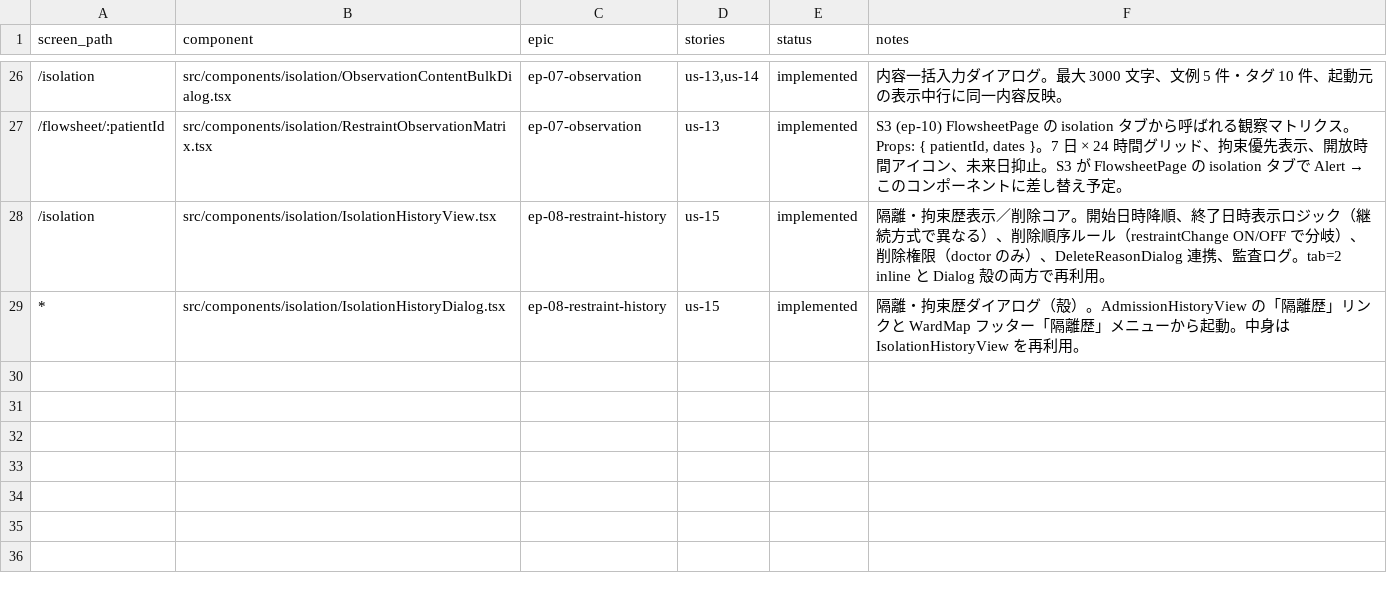
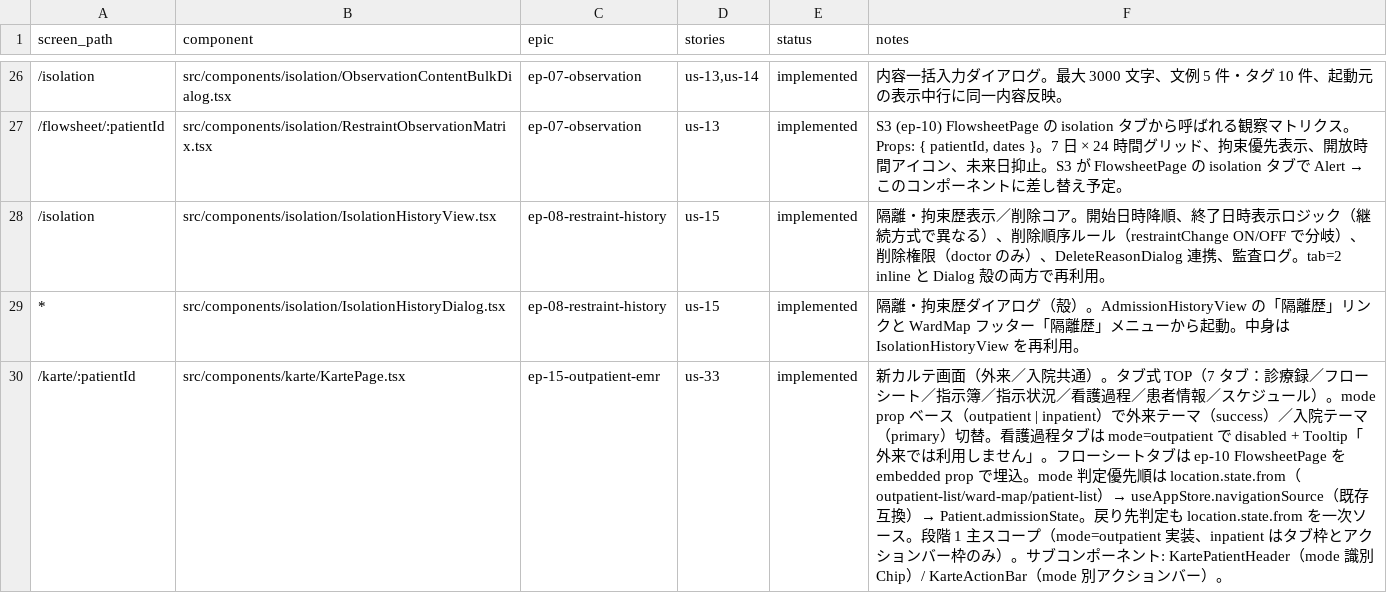
Before and after one commit to rakusendo-medical/RakuEMR, a TSV file: docs/screen-mapping.tsv, drawn as a sheet; only a part is shown, gaps mark what is left out; the diff names each change by its address in the sheet, - before the commit and + after, or states it on an @@ line.

```diff
--- a/docs/screen-mapping.tsv
+++ b/docs/screen-mapping.tsv
+row 30: /karte/:patientId | src/components/karte/KartePage.tsx | ep-15-outpatient-emr | us-33 | implemented | 新カルテ画面（外来／入院共通）。タブ式 TOP（7 タブ：診療録／フローシート／指示簿／指示状況／看護過程／患者情報／スケジュール）。mode prop ベース（outpatient | inpatient）で外来テーマ（success）／入院テーマ（primary）切替。看護過程タブは mode=outpatient で disabled + Tooltip「外来では利用しません」。フローシートタブは ep-10 FlowsheetPage を embedded prop で埋込。mode 判定優先順は location.state.from（outpatient-list/ward-map/patient-list）→ useAppStore.navigationSource（既存互換）→ Patient.admissionState。戻り先判定も location.state.from を一次ソース。段階 1 主スコープ（mode=outpatient 実装、inpatient はタブ枠とアクションバー枠のみ）。サブコンポーネント: KartePatientHeader（mode 識別 Chip）/ KarteActionBar（mode 別アクションバー）。
```
Also changed, not shown: 7 other files.
